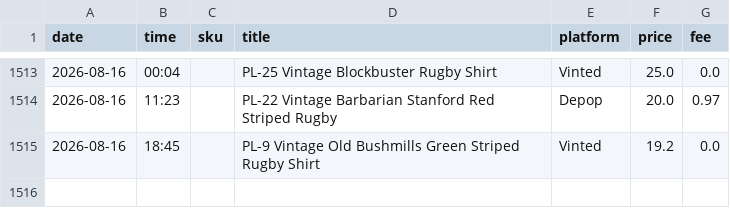
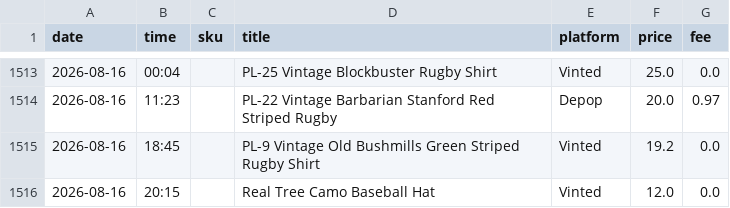
Before and after one commit to notanotherwholesale-sudo/fm-sales-tracker, a CSV file: fm_sales.csv, drawn as a sheet; only a part is shown, gaps mark what is left out; the diff names each change by its address in the sheet, - before the commit and + after, or states it on an @@ line.

```diff
--- a/fm_sales.csv
+++ b/fm_sales.csv
+row 1516: 2026-08-16 | 20:15 |  | Real Tree Camo Baseball Hat | Vinted | 12.0 | 0.0
```
Also changed, not shown: delist_queue.csv, 1 other file.
